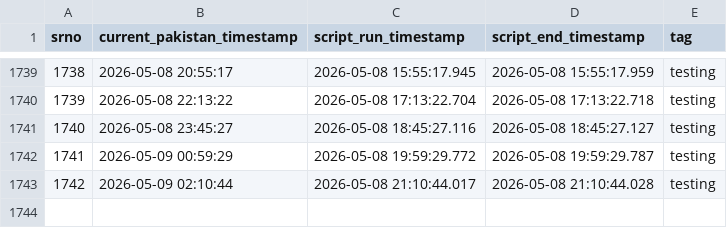
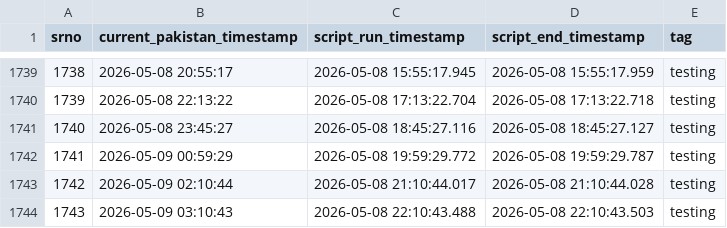
Before and after one commit to shsangi/triggers, a CSV file: data_log.csv, drawn as a sheet; only a part is shown, gaps mark what is left out.

```diff
--- a/data_log.csv
+++ b/data_log.csv
@@ -1743 +1743,2 @@ srno,current_pakistan_timestamp,script_run_timestamp,script_end_timestamp,tag
 1742,2026-05-09 02:10:44,2026-05-08 21:10:44.017,2026-05-08 21:10:44.028,testing
+1743,2026-05-09 03:10:43,2026-05-08 22:10:43.488,2026-05-08 22:10:43.503,testing
```
Also changed, not shown: 1 other file.
